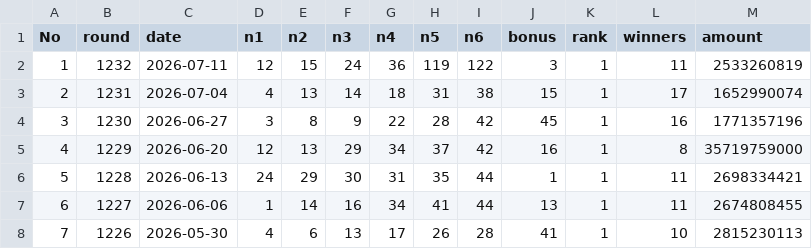
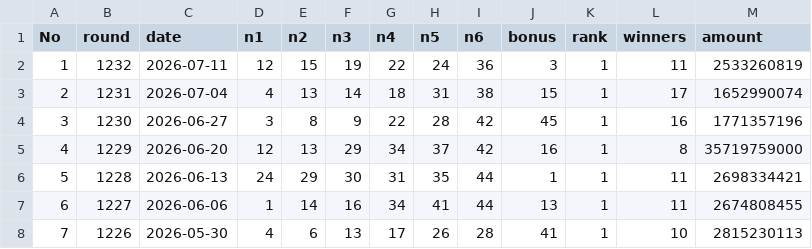
Before and after one commit to kakkoii1085-pixel/lotto-insight, a CSV file: public/lotto_numbers.csv, drawn as a sheet; only a part is shown.

Commit message:
1232회 로또 데이터 추가 (2026-07-11)

```diff
--- a/public/lotto_numbers.csv
+++ b/public/lotto_numbers.csv
@@ -1,3 +1,3 @@
 No,round,date,n1,n2,n3,n4,n5,n6,bonus,rank,winners,amount
-1,1232,2026-07-11,12,15,24,36,119,122,3,1,11,2533260819
+1,1232,2026-07-11,12,15,19,22,24,36,3,1,11,2533260819
 2,1231,2026-07-04,4,13,14,18,31,38,15,1,17,1652990074
```
